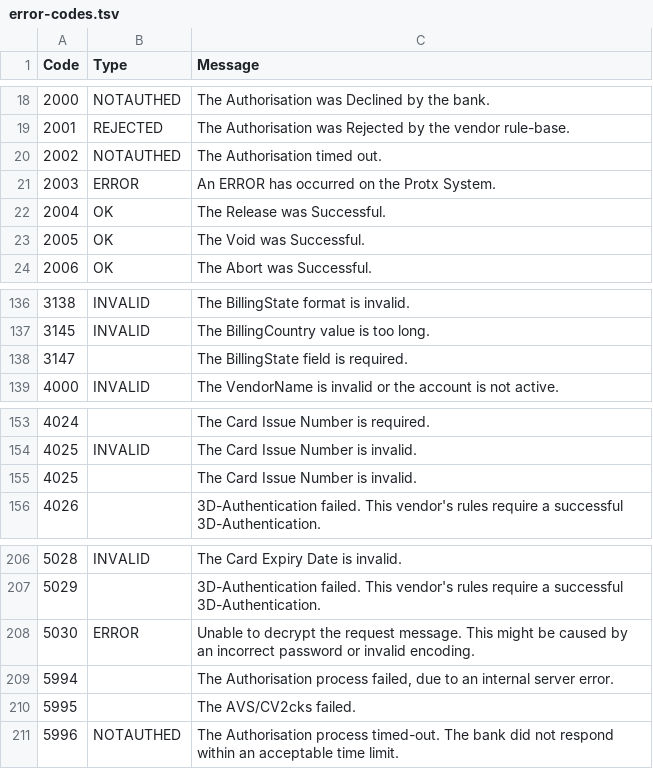
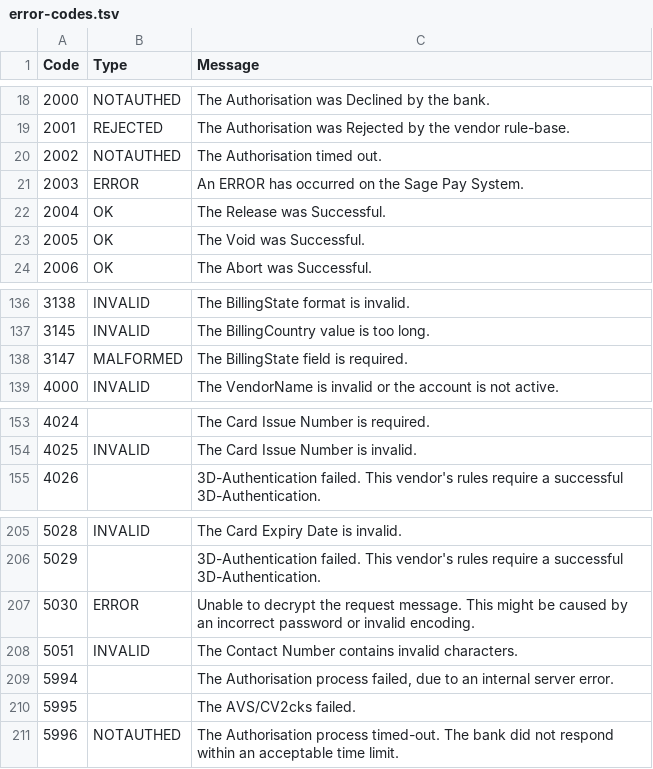
Before and after one commit to academe/SagePay, a TSV file: src/Academe/SagePay/Metadata/error-codes.tsv, drawn as a sheet; only a part is shown, gaps mark what is left out.

```diff
--- a/src/Academe/SagePay/Metadata/error-codes.tsv
+++ b/src/Academe/SagePay/Metadata/error-codes.tsv
@@ -20,3 +20,3 @@ Code	Type	Message
 2002	NOTAUTHED	The Authorisation timed out.
-2003	ERROR	An ERROR has occurred on the Protx System.
+2003	ERROR	An ERROR has occurred on the Sage Pay System.
 2004	OK	The Release was Successful.
@@ -137,3 +137,3 @@ Code	Type	Message
 3145	INVALID	The BillingCountry value is too long.
-3147		The BillingState field is required.
+3147	MALFORMED	The BillingState field is required.
 4000	INVALID	The VendorName is invalid or the account is not active.
@@ -154,3 +154,2 @@ Code	Type	Message
 4025	INVALID	The Card Issue Number is invalid.
-4025		The Card Issue Number is invalid.
 4026		3D-Authentication failed. This vendor's rules require a successful 3D-Authentication.
@@ -208,2 +207,3 @@ Code	Type	Message
 5030	ERROR	Unable to decrypt the request message. This might be caused by an incorrect password or invalid encoding.
+5051	INVALID	The Contact Number contains invalid characters.
 5994		The Authorisation process failed, due to an internal server error.
```
Also changed, not shown: 6 other files.
